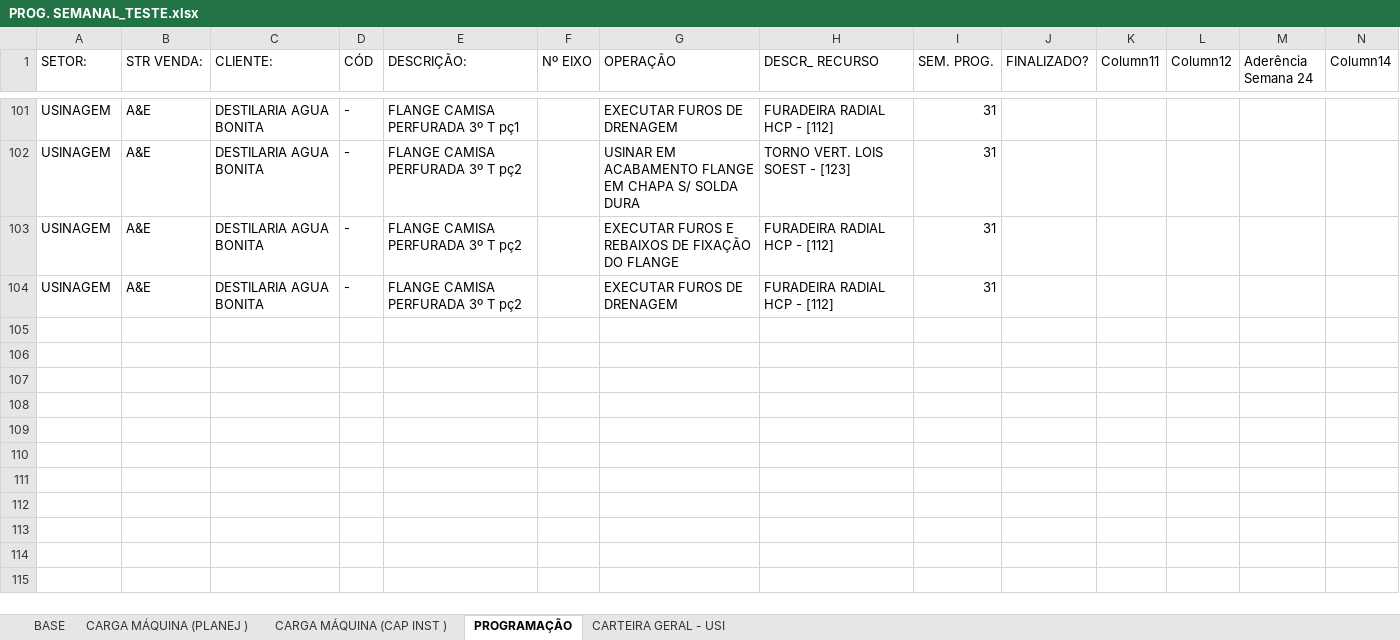
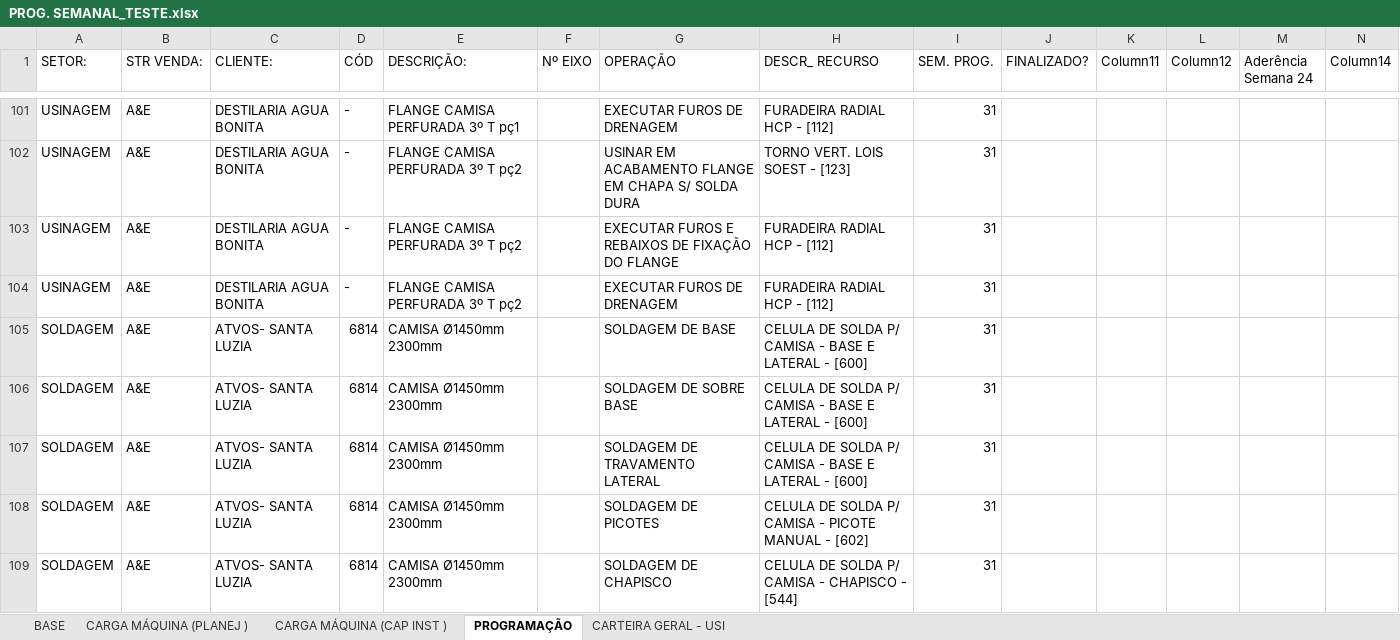
Before and after one commit to gilmarcosta2812200-hash/Progr_MECAL.html, an Excel workbook: PROG. SEMANAL_TESTE.xlsx, sheet PROGRAMAÇÃO, drawn as a sheet; only a part is shown, gaps mark what is left out; values as stored, in another font and other column widths than the file's, no borders; table styles not drawn; rows hold the shown columns only; the diff covers the shown part only; the diff names each change by its address in the sheet, - before the commit and + after, or states it on an @@ line.

```diff
--- a/PROG. SEMANAL_TESTE.xlsx (sheet PROGRAMAÇÃO)
+++ b/PROG. SEMANAL_TESTE.xlsx (sheet PROGRAMAÇÃO)
+row 105: SOLDAGEM | A&E | ATVOS- SANTA LUZIA | 6814 | CAMISA Ø1450mm 2300mm |  | SOLDAGEM DE BASE | CELULA DE SOLDA P/ CAMISA - BASE E LATERAL - [600] | 31
+row 106: SOLDAGEM | A&E | ATVOS- SANTA LUZIA | 6814 | CAMISA Ø1450mm 2300mm |  | SOLDAGEM DE SOBRE BASE | CELULA DE SOLDA P/ CAMISA - BASE E LATERAL - [600] | 31
+row 107: SOLDAGEM | A&E | ATVOS- SANTA LUZIA | 6814 | CAMISA Ø1450mm 2300mm |  | SOLDAGEM DE TRAVAMENTO LATERAL | CELULA DE SOLDA P/ CAMISA - BASE E LATERAL - [600] | 31
+row 108: SOLDAGEM | A&E | ATVOS- SANTA LUZIA | 6814 | CAMISA Ø1450mm 2300mm |  | SOLDAGEM DE PICOTES | CELULA DE SOLDA P/ CAMISA - PICOTE MANUAL - [602] | 31
+row 109: SOLDAGEM | A&E | ATVOS- SANTA LUZIA | 6814 | CAMISA Ø1450mm 2300mm |  | SOLDAGEM DE CHAPISCO | CELULA DE SOLDA P/ CAMISA - CHAPISCO - [544] | 31
```
Also changed, not shown: 5 added rows and 14 edited cells elsewhere in this sheet, sheet BASE, sheet CARGA MÁQUINA (PLANEJ ), sheet CARGA MÁQUINA (CAP INST ).
